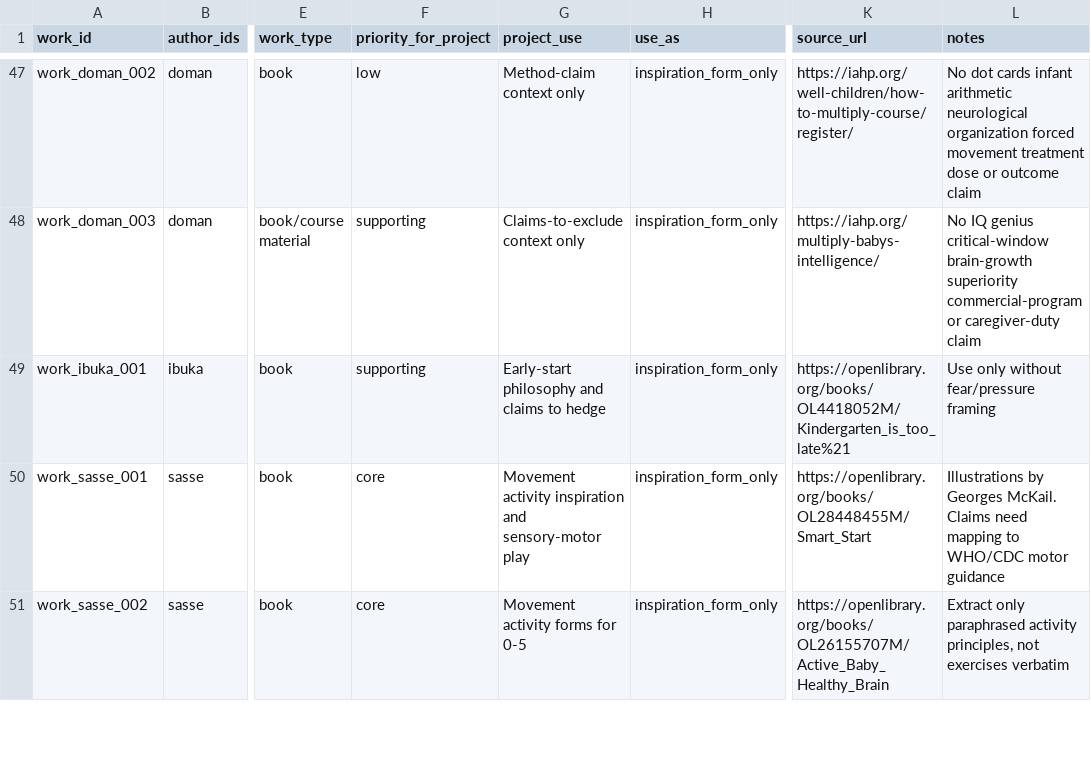
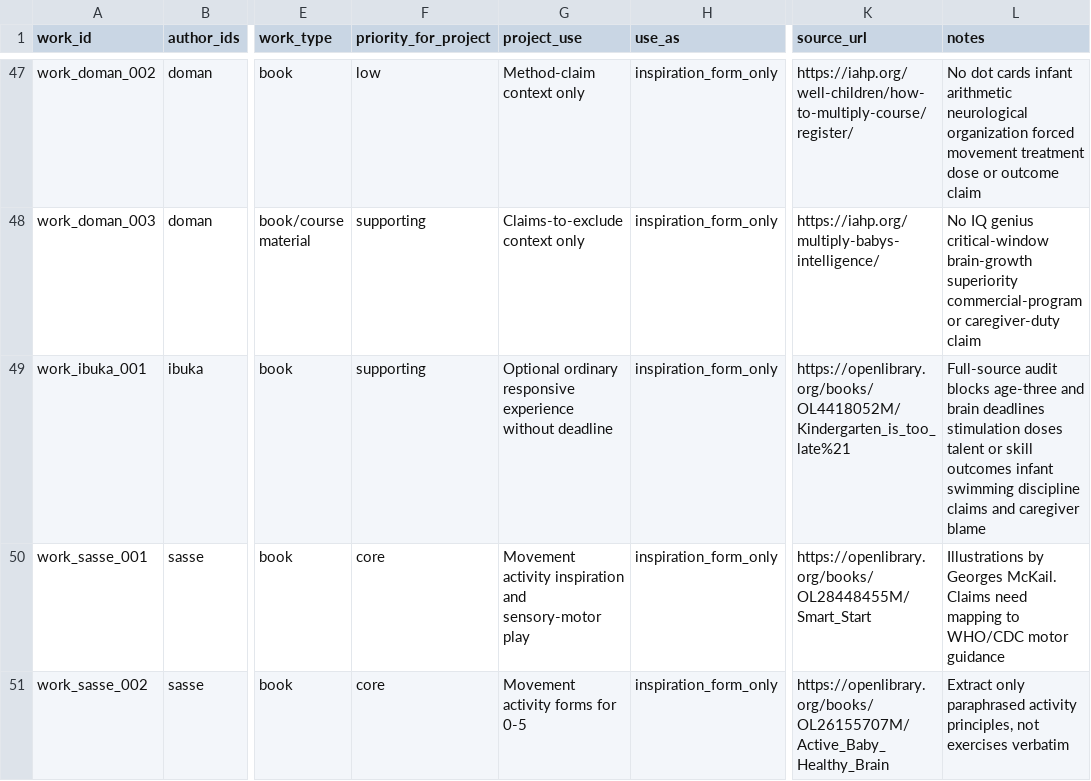
Before and after one commit to tolyashevche-rgb/Milestones, a CSV file: knowledge_base/author_works_inventory.csv, drawn as a sheet; only a part is shown, gaps mark what is left out; the diff names each change by its address in the sheet, - before the commit and + after, or states it on an @@ line.

```diff
--- a/knowledge_base/author_works_inventory.csv
+++ b/knowledge_base/author_works_inventory.csv
-G49 (project_use): Early-start philosophy and claims to hedge
+G49 (project_use): Optional ordinary responsive experience without deadline
-L49 (notes): Use only without fear/pressure framing
+L49 (notes): Full-source audit blocks age-three and brain deadlines stimulation doses talent or skill outcomes infant swimming discipline claims and caregiver blame
```
Also changed, not shown: knowledge_base/authors_registry.csv, knowledge_base/recommendation_author_map.csv, 5 other files.
